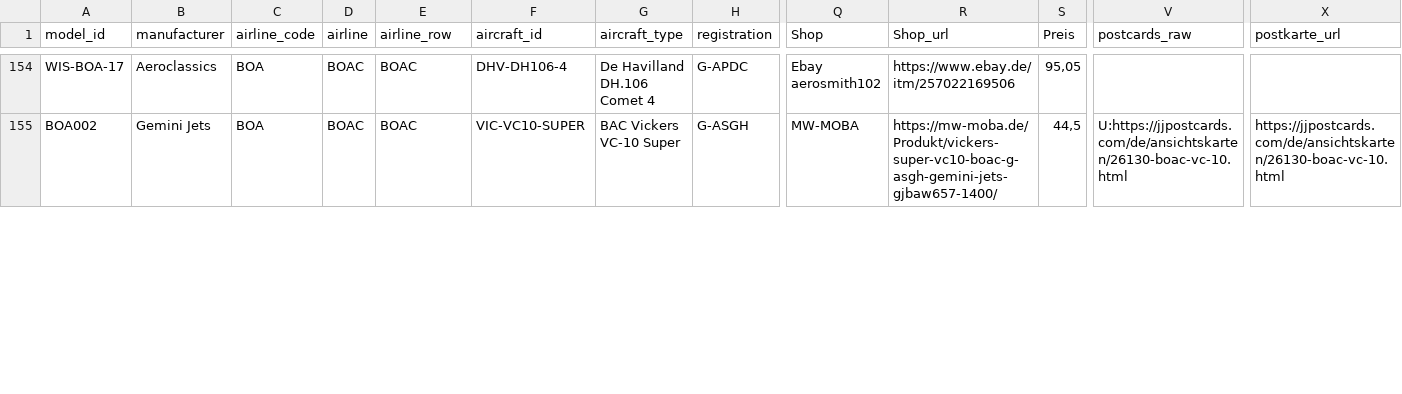
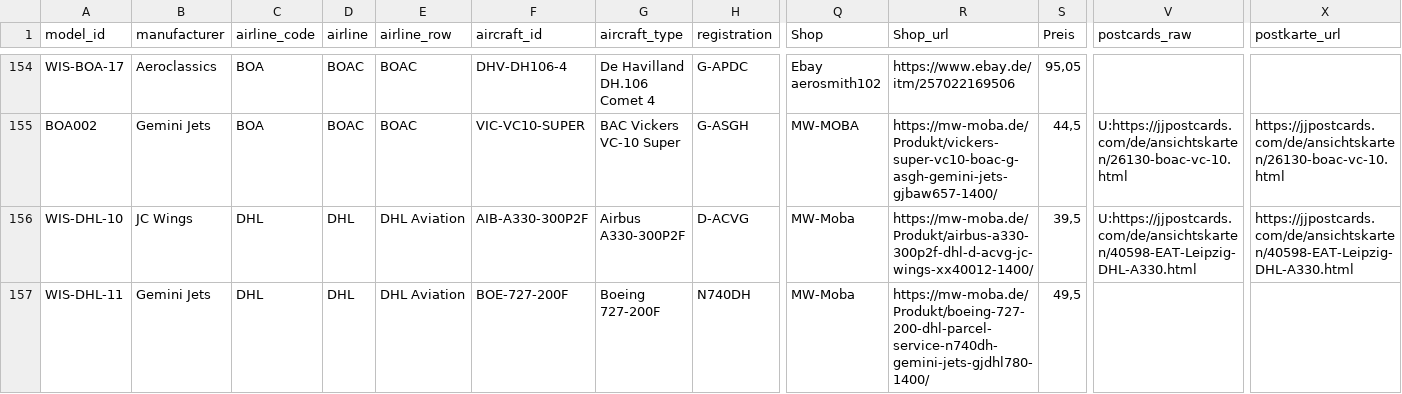
Before and after one commit to ugnet90/aircraft-labels, a CSV file: models_export.csv, drawn as a sheet; only a part is shown, gaps mark what is left out; rows hold the shown columns only; the diff covers the shown part only; the diff names each change by its address in the sheet, - before the commit and + after, or states it on an @@ line.

Commit message:
Add files via upload

```diff
--- a/models_export.csv
+++ b/models_export.csv
+row 156: WIS-DHL-10 | JC Wings | DHL | DHL | DHL Aviation | AIB-A330-300P2F | Airbus A330-300P2F | D-ACVG | MW-Moba | https://mw-moba.de/Produkt/airbus-a330-300p2f-dhl-d-acvg-jc-wings-xx40012-1400/ | 39,5 | U:https://jjpostcards.com/de/ansichtskarten/40598-EAT-Leipzig-DHL-A330.html | https://jjpostcards.com/de/ansichtskarten/40598-EAT-Leipzig-DHL-A330.html
+row 157: WIS-DHL-11 | Gemini Jets | DHL | DHL | DHL Aviation | BOE-727-200F | Boeing 727-200F | N740DH | MW-Moba | https://mw-moba.de/Produkt/boeing-727-200-dhl-parcel-service-n740dh-gemini-jets-gjdhl780-1400/ | 49,5
```
Also changed, not shown: 3 added rows and 1 edited cell elsewhere in this file.
